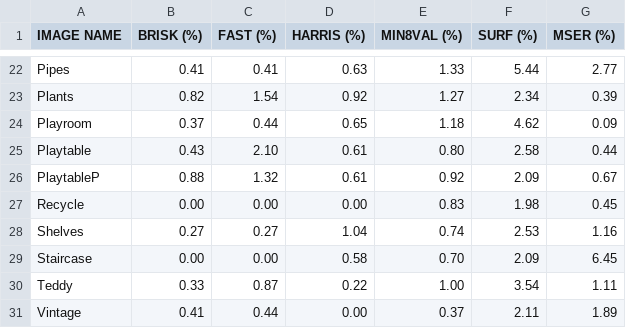
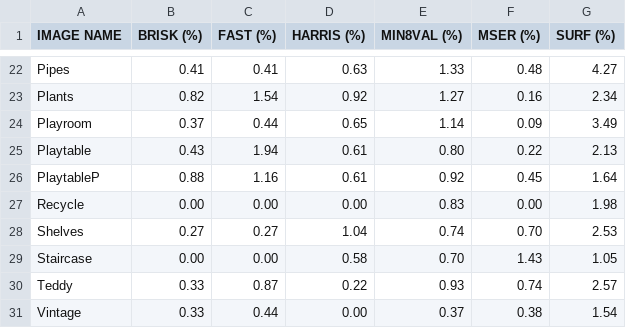
Before and after one commit to Carzuilha/MATLAB-MatchingComparision, a CSV file: Middlebury_Rates.csv, drawn as a sheet; only a part is shown, gaps mark what is left out; removed rows and columns are numbered as before the commit, all else as after; the diff covers the shown part only; the diff names each change by its address in the sheet, - before the commit and + after, or states it on an @@ line.

```diff
--- a/Middlebury_Rates.csv
+++ b/Middlebury_Rates.csv
-column F (SURF (%)), rows 22-31: 5.44 | 2.34 | 4.62 | 2.58 | 2.09 | 1.98 | 2.53 | 2.09 | 3.54 | 2.11
+column G (SURF (%)), rows 22-31: 4.27 | 2.34 | 3.49 | 2.13 | 1.64 | 1.98 | 2.53 | 1.05 | 2.57 | 1.54
-F22 (MSER (%)): 2.77
+F22 (MSER (%)): 0.48
-F23 (MSER (%)): 0.39
+F23 (MSER (%)): 0.16
-E24 (MIN8VAL (%)): 1.18
+E24 (MIN8VAL (%)): 1.14
-C25 (FAST (%)): 2.10
+C25 (FAST (%)): 1.94
-F25 (MSER (%)): 0.44
+F25 (MSER (%)): 0.22
-C26 (FAST (%)): 1.32
+C26 (FAST (%)): 1.16
-F26 (MSER (%)): 0.67
+F26 (MSER (%)): 0.45
-F27 (MSER (%)): 0.45
+F27 (MSER (%)): 0.00
-F28 (MSER (%)): 1.16
+F28 (MSER (%)): 0.70
-F29 (MSER (%)): 6.45
+F29 (MSER (%)): 1.43
-E30 (MIN8VAL (%)): 1.00
+E30 (MIN8VAL (%)): 0.93
-F30 (MSER (%)): 1.11
+F30 (MSER (%)): 0.74
-B31 (BRISK (%)): 0.41
+B31 (BRISK (%)): 0.33
-F31 (MSER (%)): 1.89
+F31 (MSER (%)): 0.38
```
Also changed, not shown: 30 edited cells elsewhere in this file, Middlebury_Corners.csv, Middlebury_Matches.csv.
